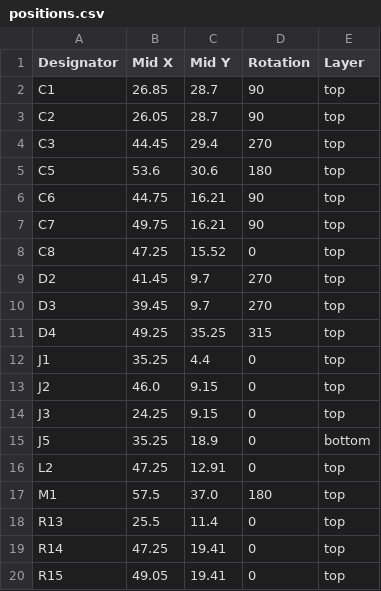
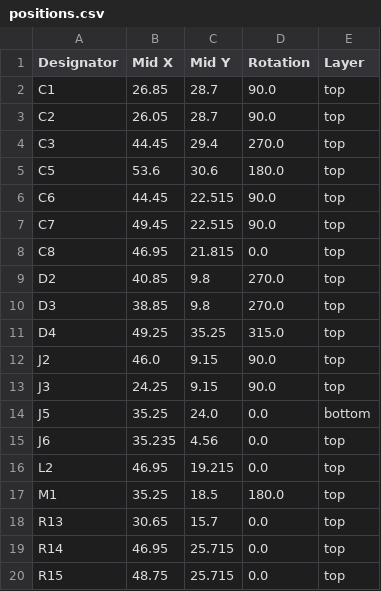
Before and after one commit to revk/ESP32-EnvMon, a CSV file: PCB/EnvMon/production/positions.csv, drawn as a sheet; only a part is shown; the diff covers the shown part only.

```diff
--- a/PCB/EnvMon/production/positions.csv
+++ b/PCB/EnvMon/production/positions.csv
@@ -1,20 +1,20 @@
 Designator,Mid X,Mid Y,Rotation,Layer
-C1,26.85,28.7,90,top
-C2,26.05,28.7,90,top
-C3,44.45,29.4,270,top
-C5,53.6,30.6,180,top
-C6,44.75,16.21,90,top
-C7,49.75,16.21,90,top
-C8,47.25,15.52,0,top
-D2,41.45,9.7,270,top
-D3,39.45,9.7,270,top
-D4,49.25,35.25,315,top
-J1,35.25,4.4,0,top
-J2,46.0,9.15,0,top
-J3,24.25,9.15,0,top
-J5,35.25,18.9,0,bottom
-L2,47.25,12.91,0,top
-M1,57.5,37.0,180,top
-R13,25.5,11.4,0,top
-R14,47.25,19.41,0,top
-R15,49.05,19.41,0,top
+C1,26.85,28.7,90.0,top
+C2,26.05,28.7,90.0,top
+C3,44.45,29.4,270.0,top
+C5,53.6,30.6,180.0,top
+C6,44.45,22.515,90.0,top
+C7,49.45,22.515,90.0,top
+C8,46.95,21.815,0.0,top
+D2,40.85,9.8,270.0,top
+D3,38.85,9.8,270.0,top
+D4,49.25,35.25,315.0,top
+J2,46.0,9.15,90.0,top
+J3,24.25,9.15,90.0,top
+J5,35.25,24.0,0.0,bottom
+J6,35.235,4.56,0.0,top
+L2,46.95,19.215,0.0,top
+M1,35.25,18.5,180.0,top
+R13,30.65,15.7,0.0,top
+R14,46.95,25.715,0.0,top
+R15,48.75,25.715,0.0,top
```
Also changed, not shown: 22 edited cells elsewhere in this file, PCB/EnvMon/production/bom.csv, PCB/USBC/production/bom.csv, 9 other files.
